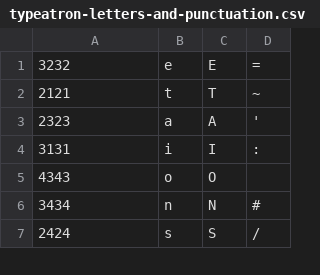
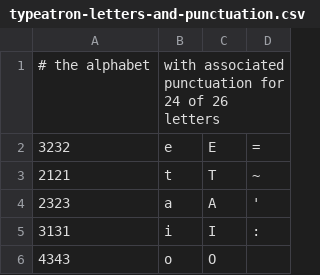
Before and after one commit to synchrony/smsn, a CSV file: typeatron/src/main/resources/net/fortytwo/extendo/typeatron/typeatron-letters-and-punctuation.csv, drawn as a sheet; only a part is shown; the shorter side is filled out with more unchanged rows; the diff covers the shown part only; the diff names each change by its address in the sheet, - before the commit and + after, or states it on an @@ line.

Commit message:
Extensive changes to Typeatron control and Brain-mode client. Typeatron interaction with Extend-o-Brain via Emacs now pretty simple

```diff
--- a/typeatron/src/main/resources/net/fortytwo/extendo/typeatron/typeatron-letters-and-punctuation.csv
+++ b/typeatron/src/main/resources/net/fortytwo/extendo/typeatron/typeatron-letters-and-punctuation.csv
+row 1: # the alphabet | with associated punctuation for 24 of 26 letters
```
Also changed, not shown: 1 edited cell elsewhere in this file, 7 other files.
